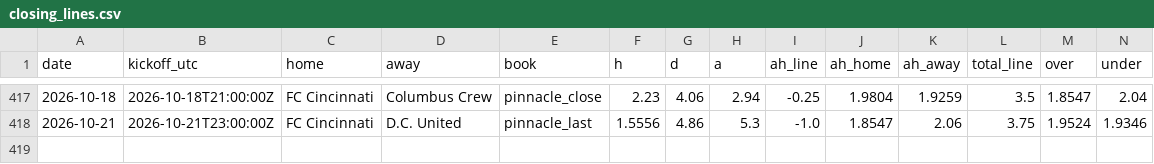
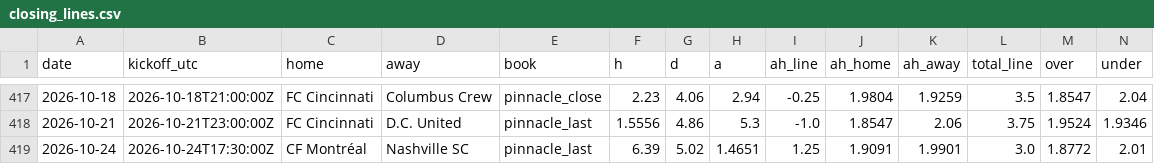
Before and after one commit to TheBallr/MLS-FUTURES, a CSV file: data/market/closing_lines.csv, drawn as a sheet; only a part is shown, gaps mark what is left out; rows hold the shown columns only; the diff names each change by its address in the sheet, - before the commit and + after, or states it on an @@ line.

```diff
--- a/data/market/closing_lines.csv
+++ b/data/market/closing_lines.csv
+row 419: 2026-10-24 | 2026-10-24T17:30:00Z | CF Montréal | Nashville SC | pinnacle_last | 6.39 | 5.02 | 1.4651 | 1.25 | 1.9091 | 1.9901 | 3.0 | 1.8772 | 2.01
```
Also changed, not shown: data/market/current_round_odds.csv, 2 other files.
